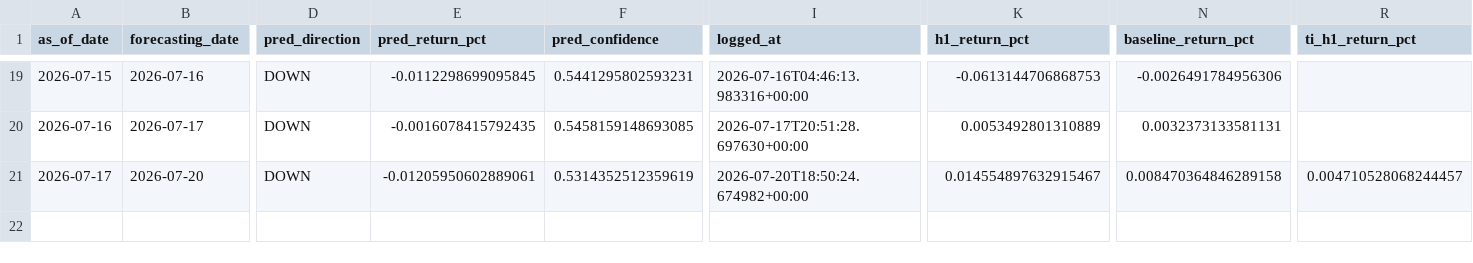
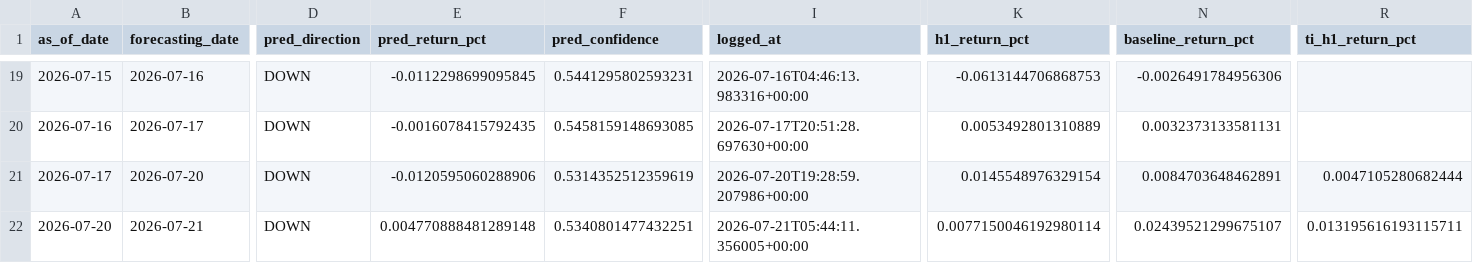
Before and after one commit to velizarMitov/EURUSD-prophet, a CSV file: results/prediction_log.csv, drawn as a sheet; only a part is shown, gaps mark what is left out; rows hold the shown columns only; the diff names each change by its address in the sheet, - before the commit and + after, or states it on an @@ line.

```diff
--- a/results/prediction_log.csv
+++ b/results/prediction_log.csv
-E21 (pred_return_pct): -0.01205950602889061
+E21 (pred_return_pct): -0.0120595060288906
-I21 (logged_at): 2026-07-20T18:50:24.674982+00:00
+I21 (logged_at): 2026-07-20T19:28:59.207986+00:00
-K21 (h1_return_pct): 0.014554897632915467
+K21 (h1_return_pct): 0.0145548976329154
-N21 (baseline_return_pct): 0.008470364846289158
+N21 (baseline_return_pct): 0.0084703648462891
-R21 (ti_h1_return_pct): 0.004710528068244457
+R21 (ti_h1_return_pct): 0.0047105280682444
+row 22: 2026-07-20 | 2026-07-21 | DOWN | 0.004770888481289148 | 0.5340801477432251 | 2026-07-21T05:44:11.356005+00:00 | 0.0077150046192980114 | 0.02439521299675107 | 0.013195616193115711
```
Also changed, not shown: results/feature_hypothesis_log.csv, results/policy_rate_differential.csv, 15 other files.
